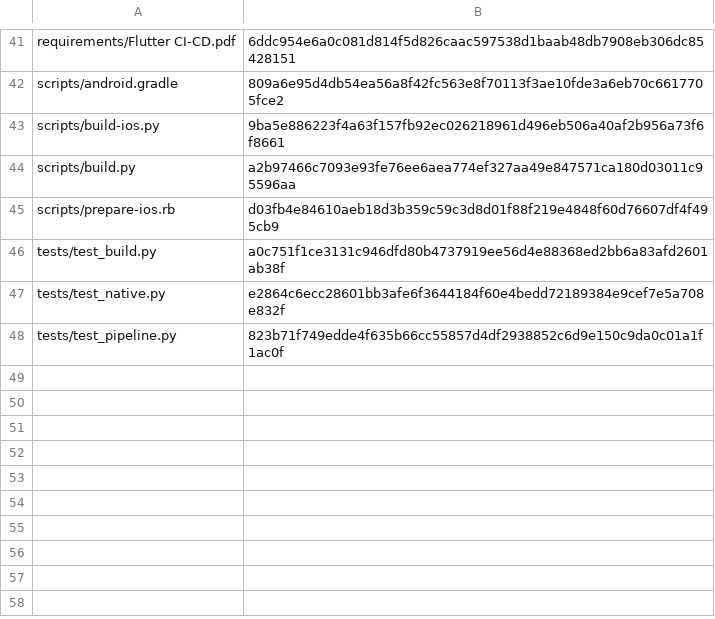
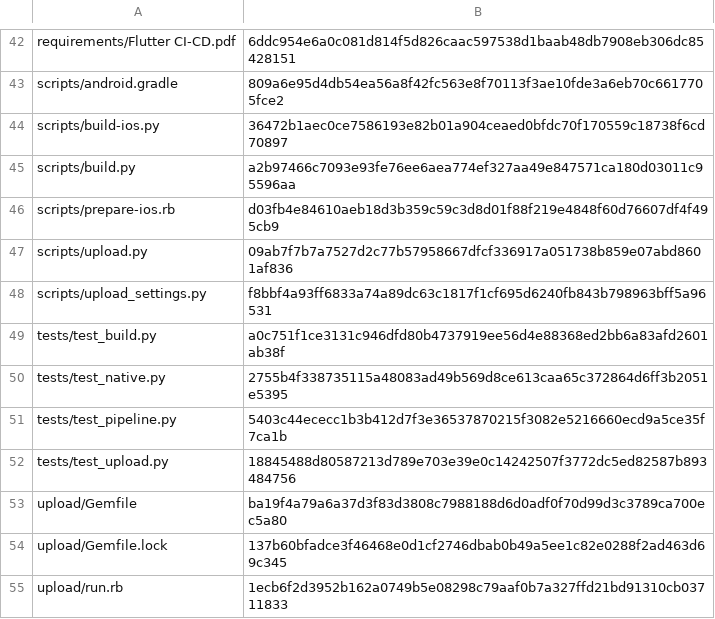
Before and after one commit to padmaraj-palas/flutter_cicd_central, a CSV file: FILES.csv, drawn as a sheet; only a part is shown, gaps mark what is left out; the diff covers the shown part only.

```diff
--- a/FILES.csv
+++ b/FILES.csv
@@ -42,7 +43,13 @@ requirements/Flutter CI-CD.pdf,6ddc954e6a0c081d814f5d826caac597538d1baab48db7908
 scripts/android.gradle,809a6e95d4db54ea56a8f42fc563e8f70113f3ae10fde3a6eb70c6617705fce2
-scripts/build-ios.py,9ba5e886223f4a63f157fb92ec026218961d496eb506a40af2b956a73f6f8661
+scripts/build-ios.py,36472b1aec0ce7586193e82b01a904ceaed0bfdc70f170559c18738f6cd70897
 scripts/build.py,a2b97466c7093e93fe76ee6aea774ef327aa49e847571ca180d03011c95596aa
 scripts/prepare-ios.rb,d03fb4e84610aeb18d3b359c59c3d8d01f88f219e4848f60d76607df4f495cb9
+scripts/upload.py,09ab7f7b7a7527d2c77b57958667dfcf336917a051738b859e07abd8601af836
+scripts/upload_settings.py,f8bbf4a93ff6833a74a89dc63c1817f1cf695d6240fb843b798963bff5a96531
 tests/test_build.py,a0c751f1ce3131c946dfd80b4737919ee56d4e88368ed2bb6a83afd2601ab38f
-tests/test_native.py,e2864c6ecc28601bb3afe6f3644184f60e4bedd72189384e9cef7e5a708e832f
-tests/test_pipeline.py,823b71f749edde4f635b66cc55857d4df2938852c6d9e150c9da0c01a1f1ac0f
+tests/test_native.py,2755b4f338735115a48083ad49b569d8ce613caa65c372864d6ff3b2051e5395
+tests/test_pipeline.py,5403c44ececc1b3b412d7f3e36537870215f3082e5216660ecd9a5ce35f7ca1b
+tests/test_upload.py,18845488d80587213d789e703e39e0c14242507f3772dc5ed82587b893484756
+upload/Gemfile,ba19f4a79a6a37d3f83d3808c7988188d6d0adf0f70d99d3c3789ca700ec5a80
+upload/Gemfile.lock,137b60bfadce3f46468e0d1cf2746dbab0b49a5ee1c82e0288f2ad463d69c345
+upload/run.rb,1ecb6f2d3952b162a0749b5e08298c79aaf0b7a327ffd21bd91310cb03711833
```
Also changed, not shown: 1 added row and 12 edited cells elsewhere in this file, 22 other files.
